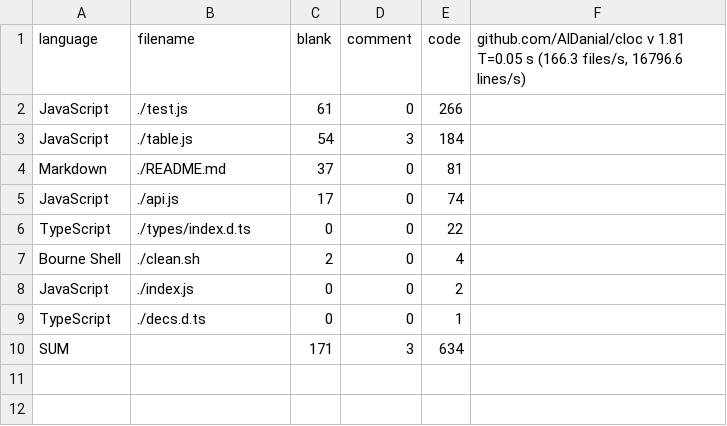
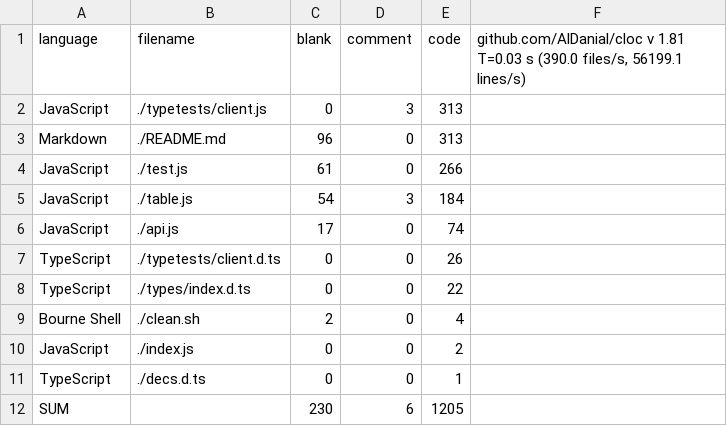
Before and after one commit to dosyago/sirdb, a CSV file: stats/codecount.csv, drawn as a sheet.

```diff
--- a/stats/codecount.csv
+++ b/stats/codecount.csv
@@ -1,6 +1,8 @@
-language,filename,blank,comment,code,"github.com/AlDanial/cloc v 1.81  T=0.05 s (166.3 files/s, 16796.6 lines/s)"
+language,filename,blank,comment,code,"github.com/AlDanial/cloc v 1.81  T=0.03 s (390.0 files/s, 56199.1 lines/s)"
+JavaScript,./typetests/client.js,0,3,313
+Markdown,./README.md,96,0,313
 JavaScript,./test.js,61,0,266
 JavaScript,./table.js,54,3,184
-Markdown,./README.md,37,0,81
 JavaScript,./api.js,17,0,74
+TypeScript,./typetests/client.d.ts,0,0,26
 TypeScript,./types/index.d.ts,0,0,22
@@ -9,2 +11,2 @@ JavaScript,./index.js,0,0,2
 TypeScript,./decs.d.ts,0,0,1
-SUM,,171,3,634
+SUM,,230,6,1205
```
Also changed, not shown: 3 other files.
